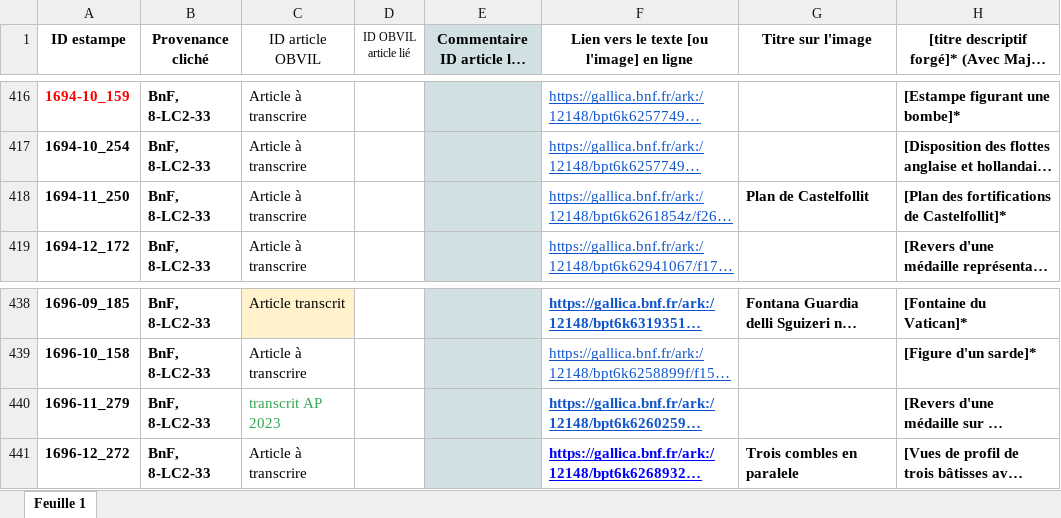
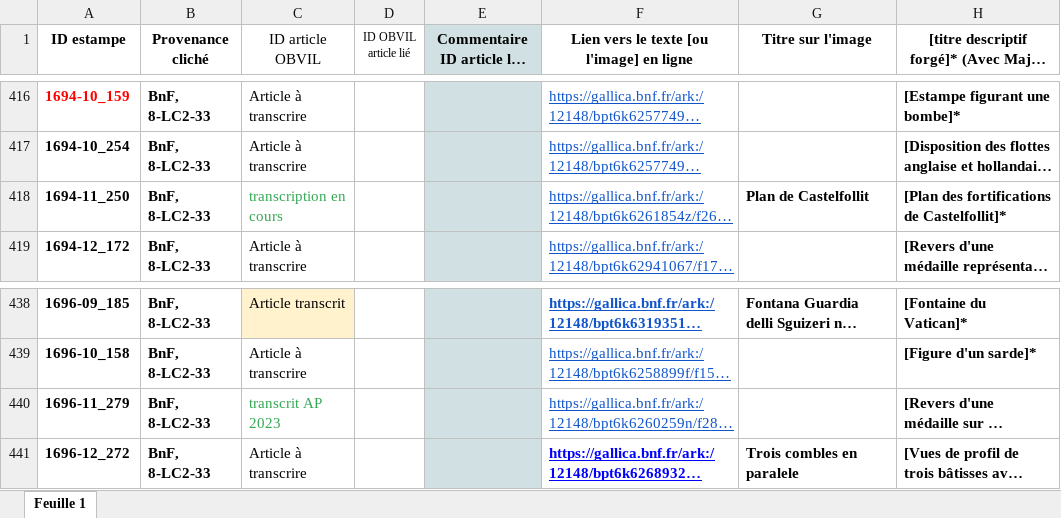
Before and after one commit to sherlock-iremus/mercure-galant-sources, an Excel workbook: indexation-estampes.xlsx, sheet Feuille 1, drawn as a sheet; only a part is shown, gaps mark what is left out; long unchanged cells end in …; values as stored, in another font and other column widths than the file's, no borders; the diff names each change by its address in the sheet, - before the commit and + after, or states it on an @@ line.

Commit message:
Update indexation-estampes.xlsx

```diff
--- a/indexation-estampes.xlsx (sheet Feuille 1)
+++ b/indexation-estampes.xlsx (sheet Feuille 1)
-C418 (ID article OBVIL): Article à transcrire
+C418 (ID article OBVIL): transcription en cours
-C418 text colour: black
+C418 text colour: #34A853
-F440 bold: on
+F440 bold: off
```
